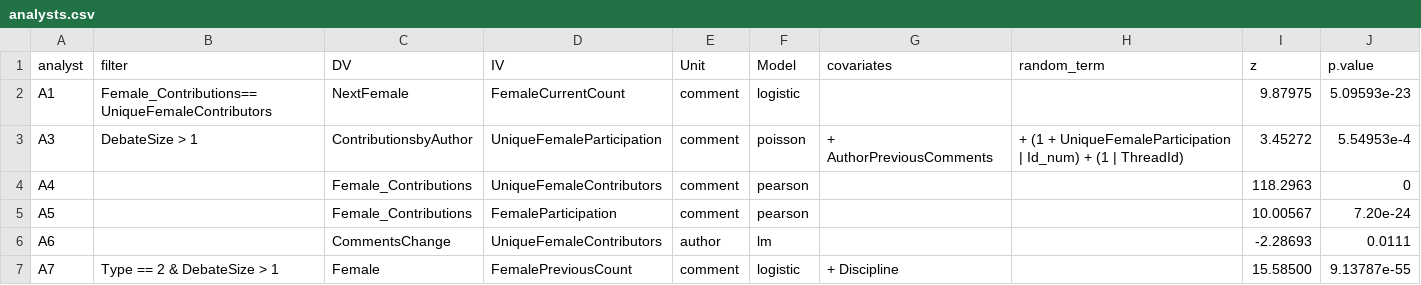
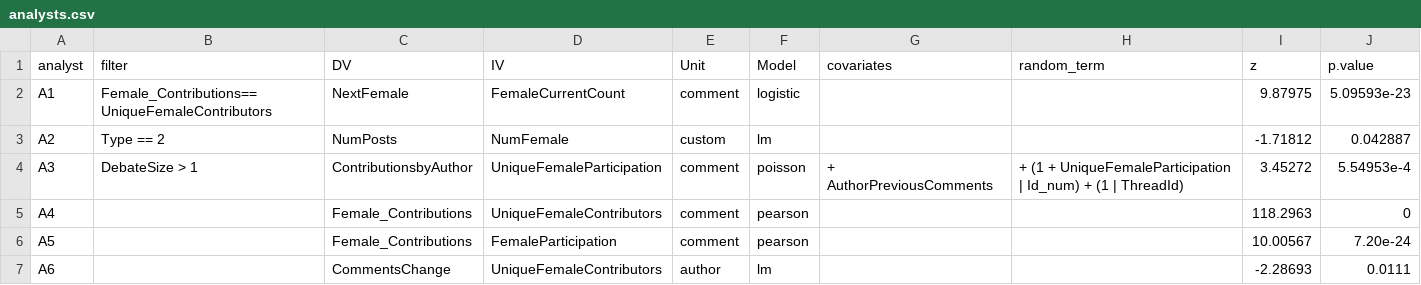
Before and after one commit to yyyliu/crowdsourced_data_analysis, a CSV file: src/analysts.csv, drawn as a sheet; only a part is shown; the shorter side is filled out with more unchanged rows; the diff names each change by its address in the sheet, - before the commit and + after, or states it on an @@ line.

```diff
--- a/src/analysts.csv
+++ b/src/analysts.csv
+row 3: A2 | Type == 2 | NumPosts | NumFemale | custom | lm |  |  | -1.71812 | 0.042887
```
Also changed, not shown: 1 other file.
